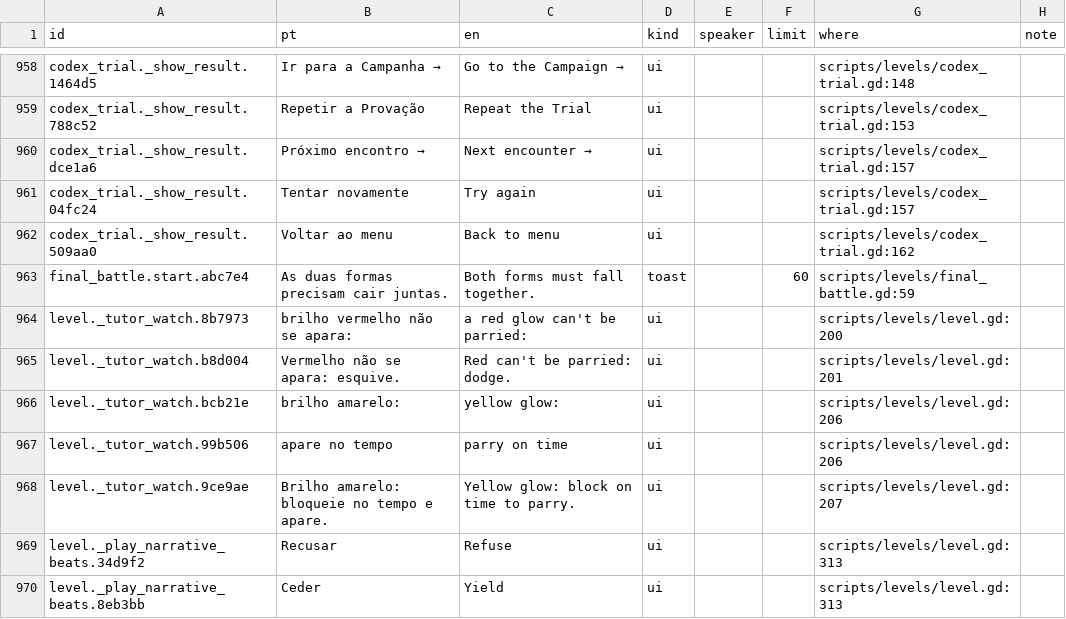
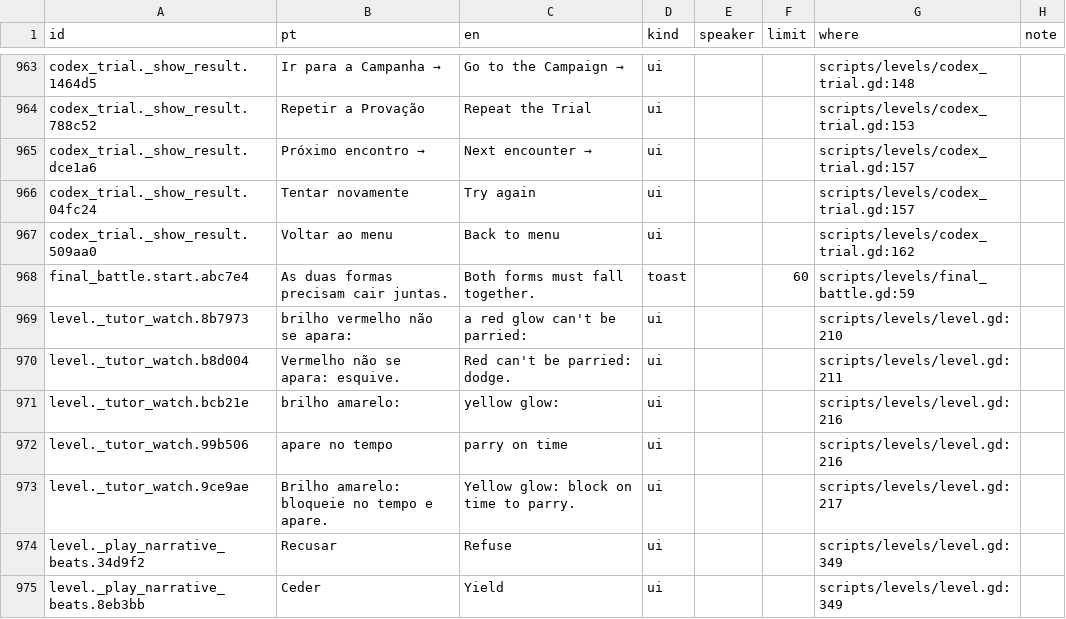
Before and after one commit to joaotatarin-svg/gnosis, a CSV file: assets/i18n/strings.csv, drawn as a sheet; only a part is shown, gaps mark what is left out; the diff covers the shown part only.

```diff
--- a/assets/i18n/strings.csv
+++ b/assets/i18n/strings.csv
@@ -993,8 +998,8 @@ codex_trial._show_result.509aa0,Voltar ao menu,Back to menu,ui,,,scripts/levels/
 final_battle.start.abc7e4,As duas formas precisam cair juntas.,Both forms must fall together.,toast,,60,scripts/levels/final_battle.gd:59,
-level._tutor_watch.8b7973,brilho vermelho não se apara:,a red glow can't be parried:,ui,,,scripts/levels/level.gd:200,
-level._tutor_watch.b8d004,Vermelho não se apara: esquive.,Red can't be parried: dodge.,ui,,,scripts/levels/level.gd:201,
-level._tutor_watch.bcb21e,brilho amarelo:,yellow glow:,ui,,,scripts/levels/level.gd:206,
-level._tutor_watch.99b506,apare no tempo,parry on time,ui,,,scripts/levels/level.gd:206,
-level._tutor_watch.9ce9ae,Brilho amarelo: bloqueie no tempo e apare.,Yellow glow: block on time to parry.,ui,,,scripts/levels/level.gd:207,
-level._play_narrative_beats.34d9f2,Recusar,Refuse,ui,,,scripts/levels/level.gd:313,
-level._play_narrative_beats.8eb3bb,Ceder,Yield,ui,,,scripts/levels/level.gd:313,
+level._tutor_watch.8b7973,brilho vermelho não se apara:,a red glow can't be parried:,ui,,,scripts/levels/level.gd:210,
+level._tutor_watch.b8d004,Vermelho não se apara: esquive.,Red can't be parried: dodge.,ui,,,scripts/levels/level.gd:211,
+level._tutor_watch.bcb21e,brilho amarelo:,yellow glow:,ui,,,scripts/levels/level.gd:216,
+level._tutor_watch.99b506,apare no tempo,parry on time,ui,,,scripts/levels/level.gd:216,
+level._tutor_watch.9ce9ae,Brilho amarelo: bloqueie no tempo e apare.,Yellow glow: block on time to parry.,ui,,,scripts/levels/level.gd:217,
+level._play_narrative_beats.34d9f2,Recusar,Refuse,ui,,,scripts/levels/level.gd:349,
+level._play_narrative_beats.8eb3bb,Ceder,Yield,ui,,,scripts/levels/level.gd:349,
```
Also changed, not shown: 8 added rows and 3 edited cells elsewhere in this file, assets/i18n/godot/gnosis_text.csv, 20 other files.
